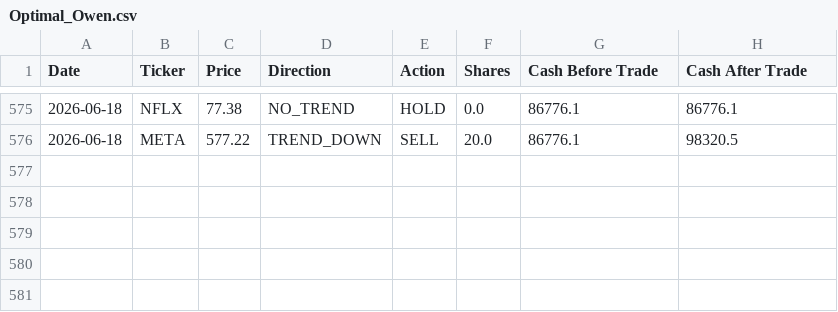
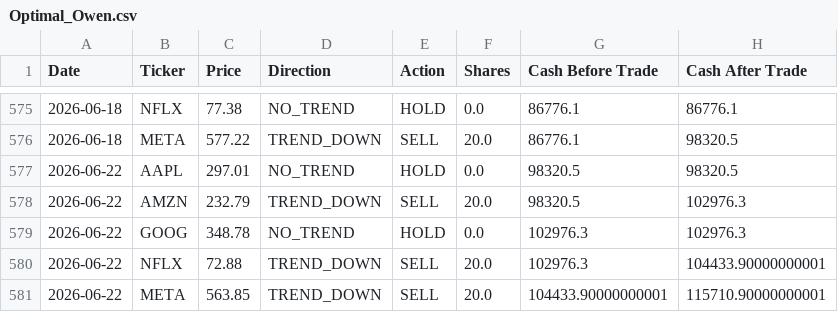
Before and after one commit to dr-cagri-tanriover/FAANG-Robotrader, a CSV file: data/Optimal_Owen.csv, drawn as a sheet; only a part is shown, gaps mark what is left out; the diff names each change by its address in the sheet, - before the commit and + after, or states it on an @@ line.

```diff
--- a/data/Optimal_Owen.csv
+++ b/data/Optimal_Owen.csv
+row 577: 2026-06-22 | AAPL | 297.01 | NO_TREND | HOLD | 0.0 | 98320.5 | 98320.5
+row 578: 2026-06-22 | AMZN | 232.79 | TREND_DOWN | SELL | 20.0 | 98320.5 | 102976.3
+row 579: 2026-06-22 | GOOG | 348.78 | NO_TREND | HOLD | 0.0 | 102976.3 | 102976.3
+row 580: 2026-06-22 | NFLX | 72.88 | TREND_DOWN | SELL | 20.0 | 102976.3 | 104433.90000000001
+row 581: 2026-06-22 | META | 563.85 | TREND_DOWN | SELL | 20.0 | 104433.90000000001 | 115710.90000000001
```
Also changed, not shown: data/Brave_Beth.csv, data/Random_Randy.csv, 1 other file.
